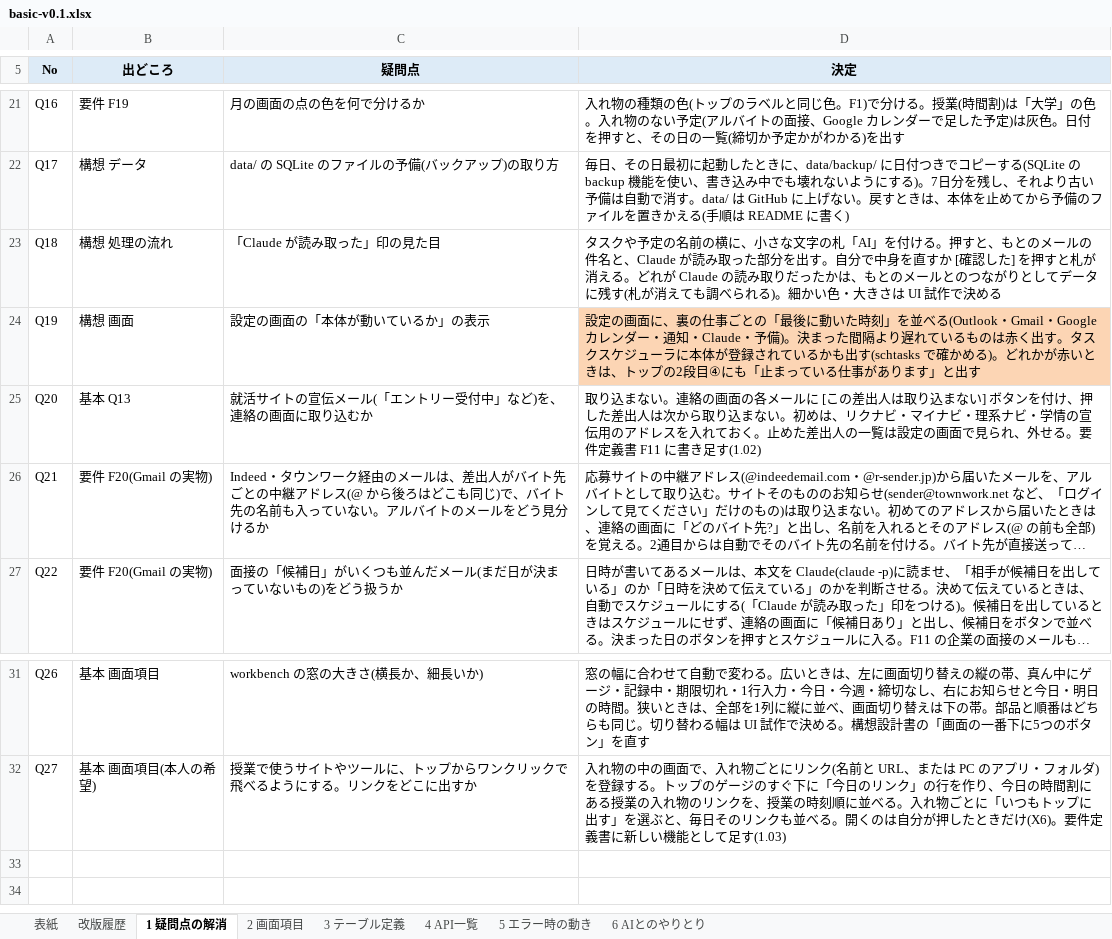
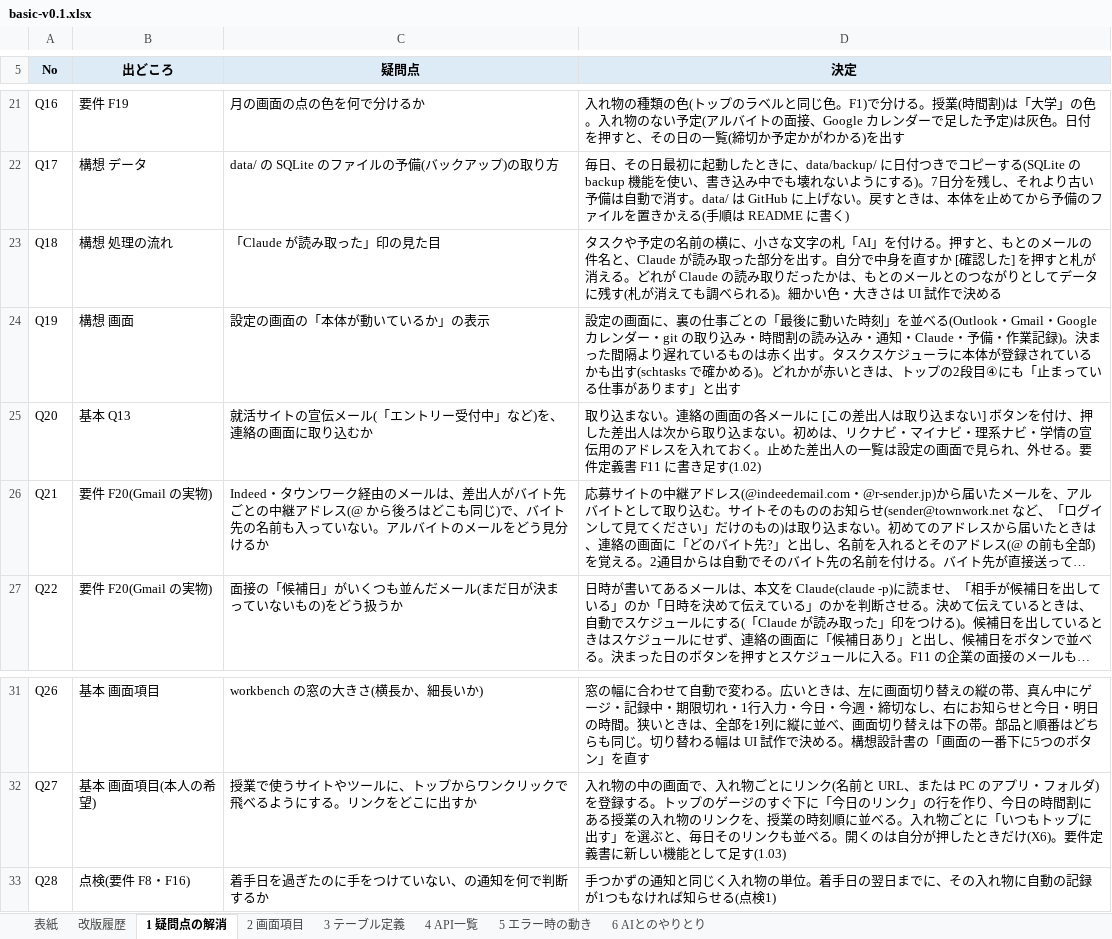
Before and after one commit to K24rs057/workbench, an Excel workbook: docs/basic-v0.1.xlsx, sheet 1 疑問点の解消, drawn as a sheet; only a part is shown, gaps mark what is left out; long unchanged cells end in …; values as stored, in another font and other column widths than the file's, no borders; the diff names each change by its address in the sheet, - before the commit and + after, or states it on an @@ line.

```diff
--- a/docs/basic-v0.1.xlsx (sheet 1 疑問点の解消)
+++ b/docs/basic-v0.1.xlsx (sheet 1 疑問点の解消)
-D24 (決定): …ンダー・通知・Claude・予備)。決ま…
+D24 (決定): …ンダー・git の取り込み・時間割の読み込み・通知・Claude・予備・作業記録)。決ま…
-D24 fill: #FCD5B4
+D24 fill: none
+row 33: Q28 | 点検(要件 F8・F16) | 着手日を過ぎたのに手をつけていない、の通知を何で判断するか | 手つかずの通知と同じく入れ物の単位。着手日の翌日までに、その入れ物に自動の記録が1つもなければ知らせる(点検1)
```
Also changed, not shown: sheet 3 テーブル定義, sheet 2 画面項目, sheet 6 AIとのやりとり, sheet 5 エラー時の動き, sheet 表紙, 2 other files.
